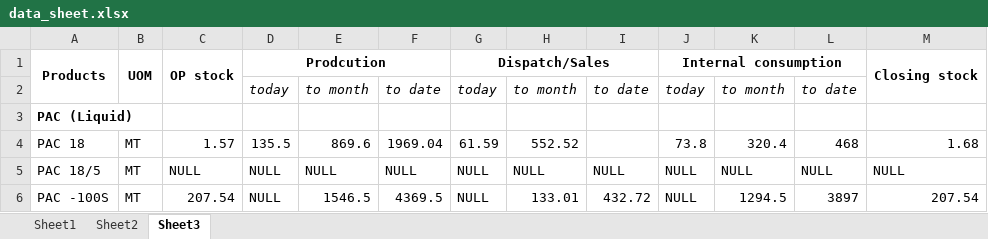
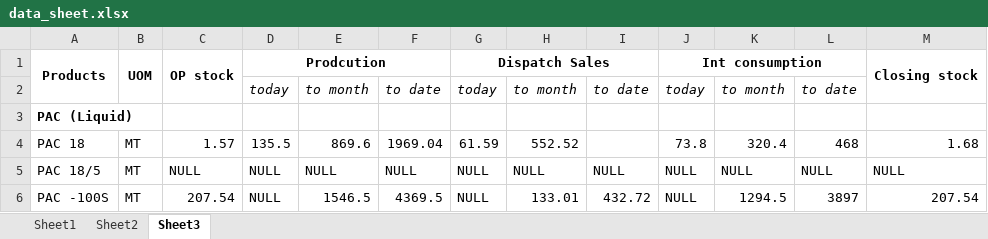
Before and after one commit to Prog9631/DashBoard, an Excel workbook: data_sheet.xlsx, sheet Sheet3, drawn as a sheet; only a part is shown; values as stored, in another font and other column widths than the file's, no borders; the diff names each change by its address in the sheet, - before the commit and + after, or states it on an @@ line.

Commit message:
excel sheet edit

```diff
--- a/data_sheet.xlsx (sheet Sheet3)
+++ b/data_sheet.xlsx (sheet Sheet3)
-G1: Dispatch/Sales
+G1: Dispatch Sales
-J1: Internal consumption
+J1: Int consumption
```
Also changed, not shown: 1 other file.
